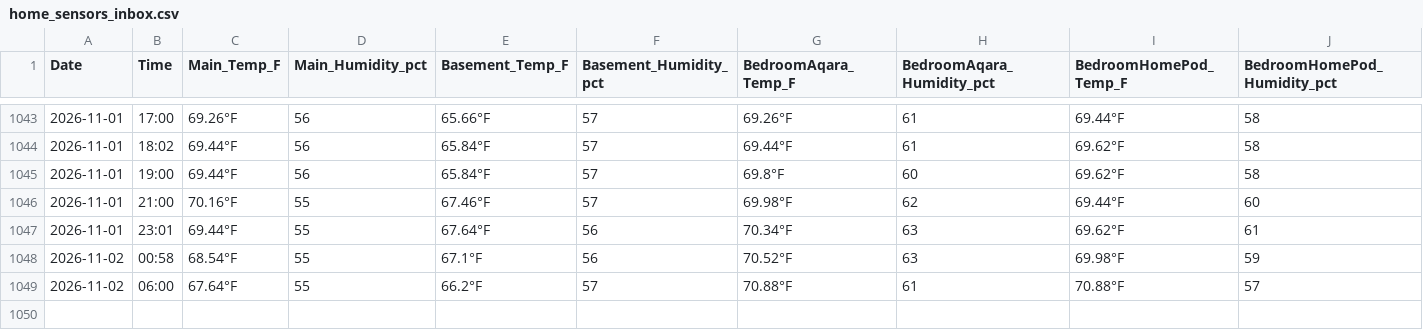
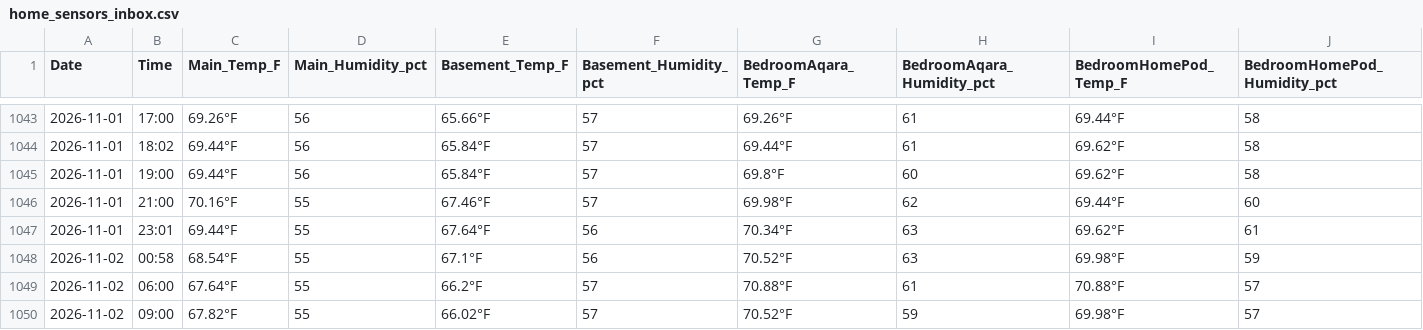
Before and after one commit to TFPleebo/Home_Report, a CSV file: data/home_sensors_inbox.csv, drawn as a sheet; only a part is shown, gaps mark what is left out; rows hold the shown columns only; the diff names each change by its address in the sheet, - before the commit and + after, or states it on an @@ line.

```diff
--- a/data/home_sensors_inbox.csv
+++ b/data/home_sensors_inbox.csv
+row 1050: 2026-11-02 | 09:00 | 67.82°F | 55 | 66.02°F | 57 | 70.52°F | 59 | 69.98°F | 57
```
Also changed, not shown: data/settings_changelog.csv, 2 other files.
